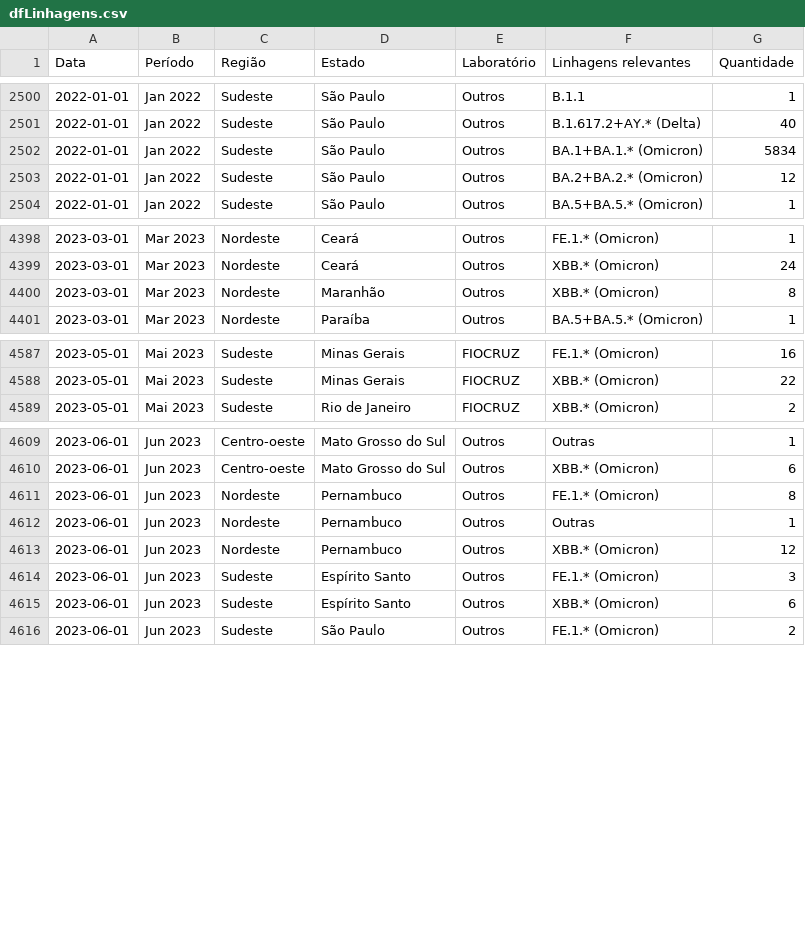
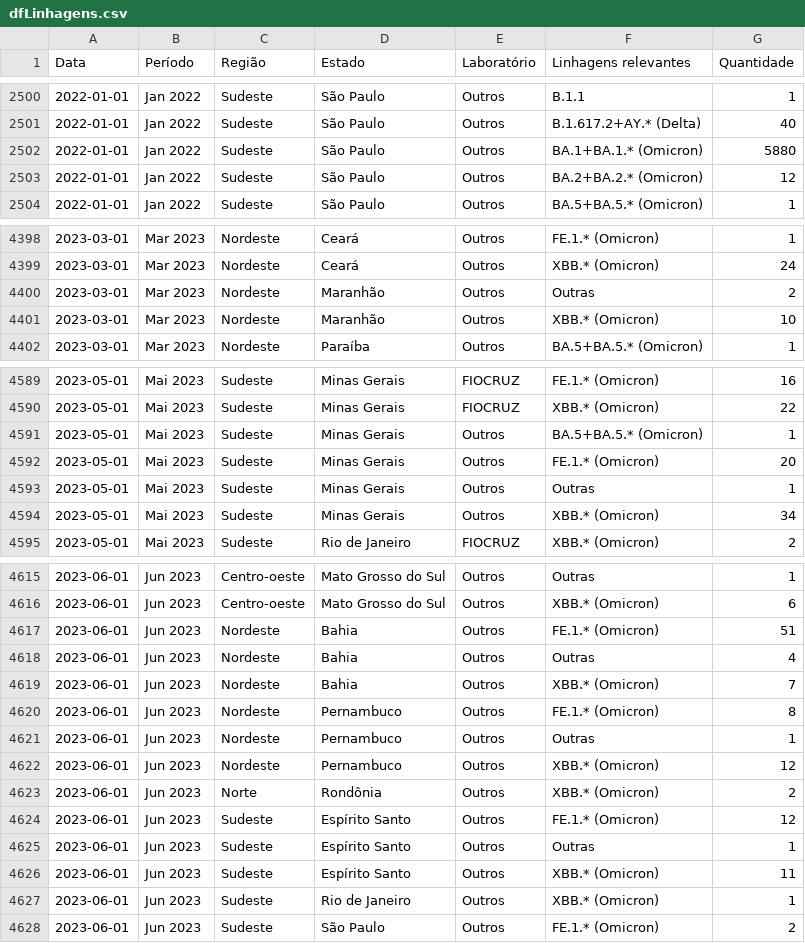
Before and after one commit to vanleiko/RedeGenomica, a CSV file: dfLinhagens.csv, drawn as a sheet; only a part is shown, gaps mark what is left out; the diff covers the shown part only.

```diff
--- a/dfLinhagens.csv
+++ b/dfLinhagens.csv
@@ -2501,3 +2501,3 @@ Data,Período,Região,Estado,Laboratório,Linhagens relevantes,Quantidade
 2022-01-01,Jan 2022,Sudeste,São Paulo,Outros,B.1.617.2+AY.* (Delta),40
-2022-01-01,Jan 2022,Sudeste,São Paulo,Outros,BA.1+BA.1.* (Omicron),5834
+2022-01-01,Jan 2022,Sudeste,São Paulo,Outros,BA.1+BA.1.* (Omicron),5880
 2022-01-01,Jan 2022,Sudeste,São Paulo,Outros,BA.2+BA.2.* (Omicron),12
@@ -4399,3 +4399,4 @@ Data,Período,Região,Estado,Laboratório,Linhagens relevantes,Quantidade
 2023-03-01,Mar 2023,Nordeste,Ceará,Outros,XBB.* (Omicron),24
-2023-03-01,Mar 2023,Nordeste,Maranhão,Outros,XBB.* (Omicron),8
+2023-03-01,Mar 2023,Nordeste,Maranhão,Outros,Outras,2
+2023-03-01,Mar 2023,Nordeste,Maranhão,Outros,XBB.* (Omicron),10
 2023-03-01,Mar 2023,Nordeste,Paraíba,Outros,BA.5+BA.5.* (Omicron),1
@@ -4588,2 +4590,6 @@ Data,Período,Região,Estado,Laboratório,Linhagens relevantes,Quantidade
 2023-05-01,Mai 2023,Sudeste,Minas Gerais,FIOCRUZ,XBB.* (Omicron),22
+2023-05-01,Mai 2023,Sudeste,Minas Gerais,Outros,BA.5+BA.5.* (Omicron),1
+2023-05-01,Mai 2023,Sudeste,Minas Gerais,Outros,FE.1.* (Omicron),20
+2023-05-01,Mai 2023,Sudeste,Minas Gerais,Outros,Outras,1
+2023-05-01,Mai 2023,Sudeste,Minas Gerais,Outros,XBB.* (Omicron),34
 2023-05-01,Mai 2023,Sudeste,Rio de Janeiro,FIOCRUZ,XBB.* (Omicron),2
@@ -4610,2 +4616,5 @@ Data,Período,Região,Estado,Laboratório,Linhagens relevantes,Quantidade
 2023-06-01,Jun 2023,Centro-oeste,Mato Grosso do Sul,Outros,XBB.* (Omicron),6
+2023-06-01,Jun 2023,Nordeste,Bahia,Outros,FE.1.* (Omicron),51
+2023-06-01,Jun 2023,Nordeste,Bahia,Outros,Outras,4
+2023-06-01,Jun 2023,Nordeste,Bahia,Outros,XBB.* (Omicron),7
 2023-06-01,Jun 2023,Nordeste,Pernambuco,Outros,FE.1.* (Omicron),8
@@ -4613,4 +4622,7 @@ Data,Período,Região,Estado,Laboratório,Linhagens relevantes,Quantidade
 2023-06-01,Jun 2023,Nordeste,Pernambuco,Outros,XBB.* (Omicron),12
-2023-06-01,Jun 2023,Sudeste,Espírito Santo,Outros,FE.1.* (Omicron),3
-2023-06-01,Jun 2023,Sudeste,Espírito Santo,Outros,XBB.* (Omicron),6
+2023-06-01,Jun 2023,Norte,Rondônia,Outros,XBB.* (Omicron),2
+2023-06-01,Jun 2023,Sudeste,Espírito Santo,Outros,FE.1.* (Omicron),12
+2023-06-01,Jun 2023,Sudeste,Espírito Santo,Outros,Outras,1
+2023-06-01,Jun 2023,Sudeste,Espírito Santo,Outros,XBB.* (Omicron),11
+2023-06-01,Jun 2023,Sudeste,Rio de Janeiro,Outros,XBB.* (Omicron),1
 2023-06-01,Jun 2023,Sudeste,São Paulo,Outros,FE.1.* (Omicron),2
```
Also changed, not shown: 1 added row and 29 edited cells elsewhere in this file, dfGenomasLaboratorio.csv, dfMapa.csv, 2 other files.
